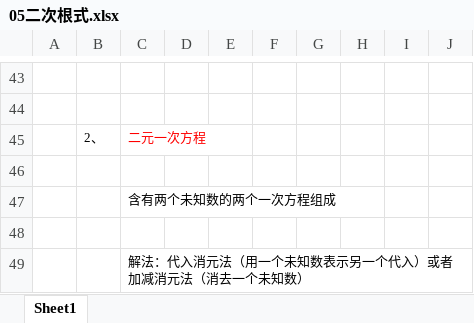
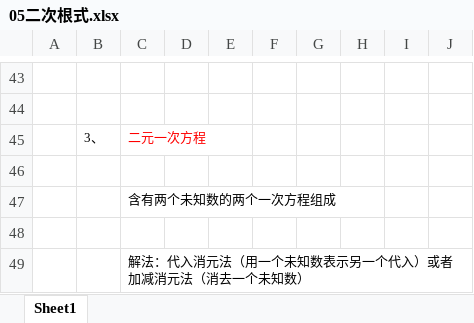
Before and after one commit to zimuyue/data-analytics, an Excel workbook: math/05二次根式.xlsx, sheet Sheet1, drawn as a sheet; only a part is shown, gaps mark what is left out; values as stored, in another font and other column widths than the file's, no borders; the diff covers the shown part only; the diff names each change by its address in the sheet, - before the commit and + after, or states it on an @@ line.

```diff
--- a/math/05二次根式.xlsx (sheet Sheet1)
+++ b/math/05二次根式.xlsx (sheet Sheet1)
-B45: 2、
+B45: 3、
```
Also changed, not shown: 27 added rows elsewhere in this sheet, 1 other file.
